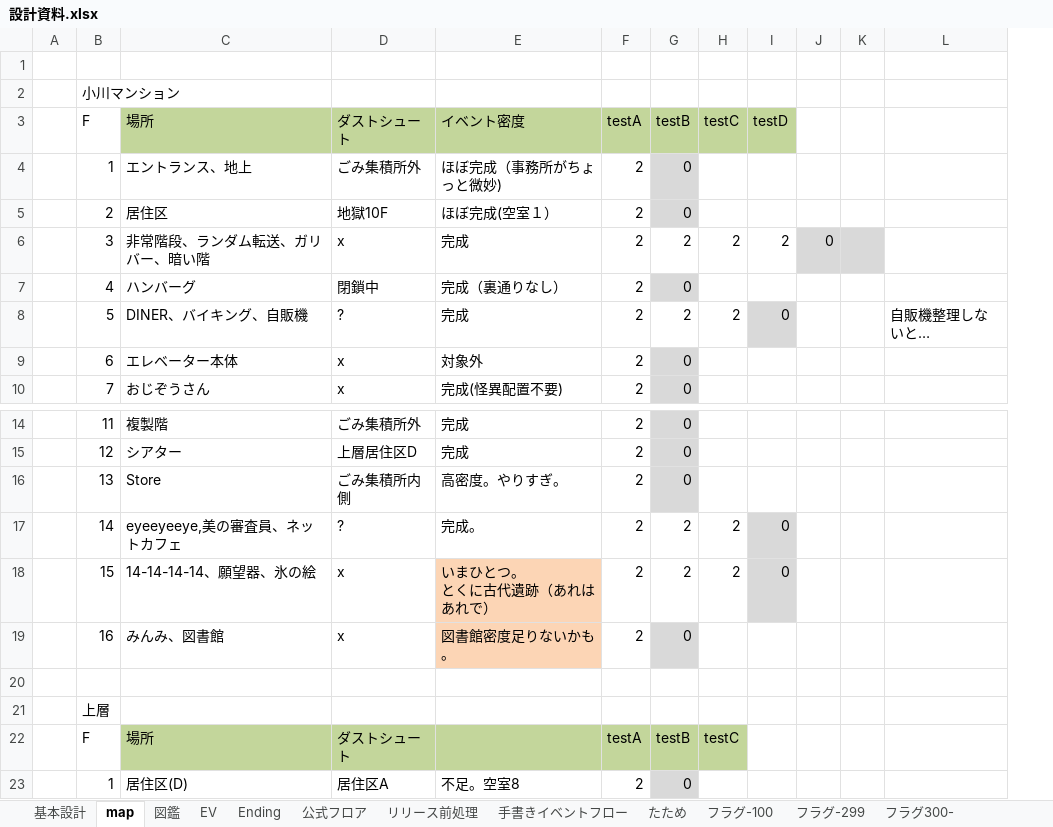
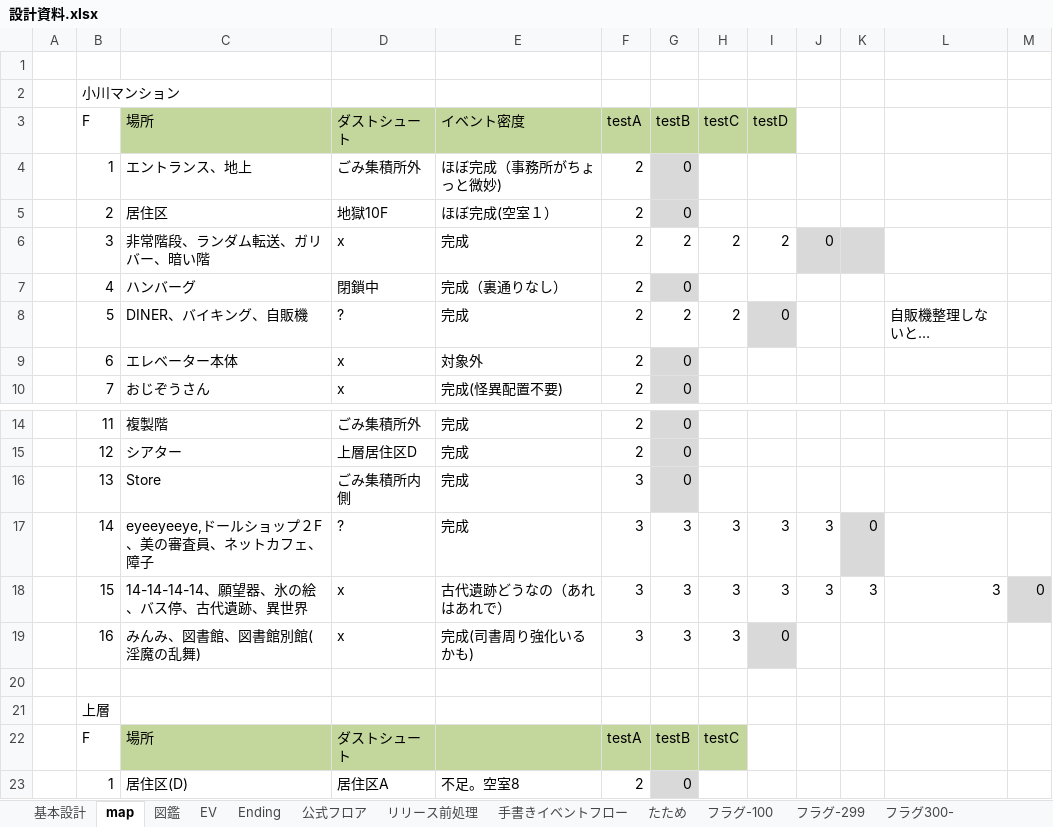
Before and after one commit to umaaji298/araisan-dungeon, an Excel workbook: docs/設計資料.xlsx, sheet map, drawn as a sheet; only a part is shown, gaps mark what is left out; values as stored, in another font and other column widths than the file's, no borders; removed rows and columns are numbered as before the commit, all else as after; ↵ is a line break in a cell; the diff names each change by its address in the sheet, - before the commit and + after, or states it on an @@ line.

```diff
--- a/docs/設計資料.xlsx (sheet map)
+++ b/docs/設計資料.xlsx (sheet map)
+column J, row 6: 0
-column K, empty
+column M, empty
-K6: 0
+K6: (empty)
-E16 (イベント密度): 高密度。やりすぎ。
+E16 (イベント密度): 完成
-F16 (testA): 2
+F16 (testA): 3
-row 17:  | 14 | eyeeyeeye,美の審査員、ネットカフェ | ? | 完成。 | 2 | 2 | 2 | 0
-row 18:  | 15 | 14-14-14-14、願望器、氷の絵 | x | いまひとつ。 ↵ とくに古代遺跡（あれはあれで） | 2 | 2 | 2 | 0
-row 19:  | 16 | みんみ、図書館 | x | 図書館密度足りないかも。 | 2 | 0
+row 17:  | 14 | eyeeyeeye,ドールショップ２F、美の審査員、ネットカフェ、障子 | ? | 完成 | 3 | 3 | 3 | 3 | 3 | 0
+row 18:  | 15 | 14-14-14-14、願望器、氷の絵、バス停、古代遺跡、異世界 | x | 古代遺跡どうなの（あれはあれで） | 3 | 3 | 3 | 3 | 3 | 3 | 3 | 0
+row 19:  | 16 | みんみ、図書館、図書館別館(淫魔の乱舞) | x | 完成(司書周り強化いるかも) | 3 | 3 | 3 | 0
```
Also changed, not shown: sheet EV, sheet フラグ300-, sheet フラグ-100, 1 other file.
